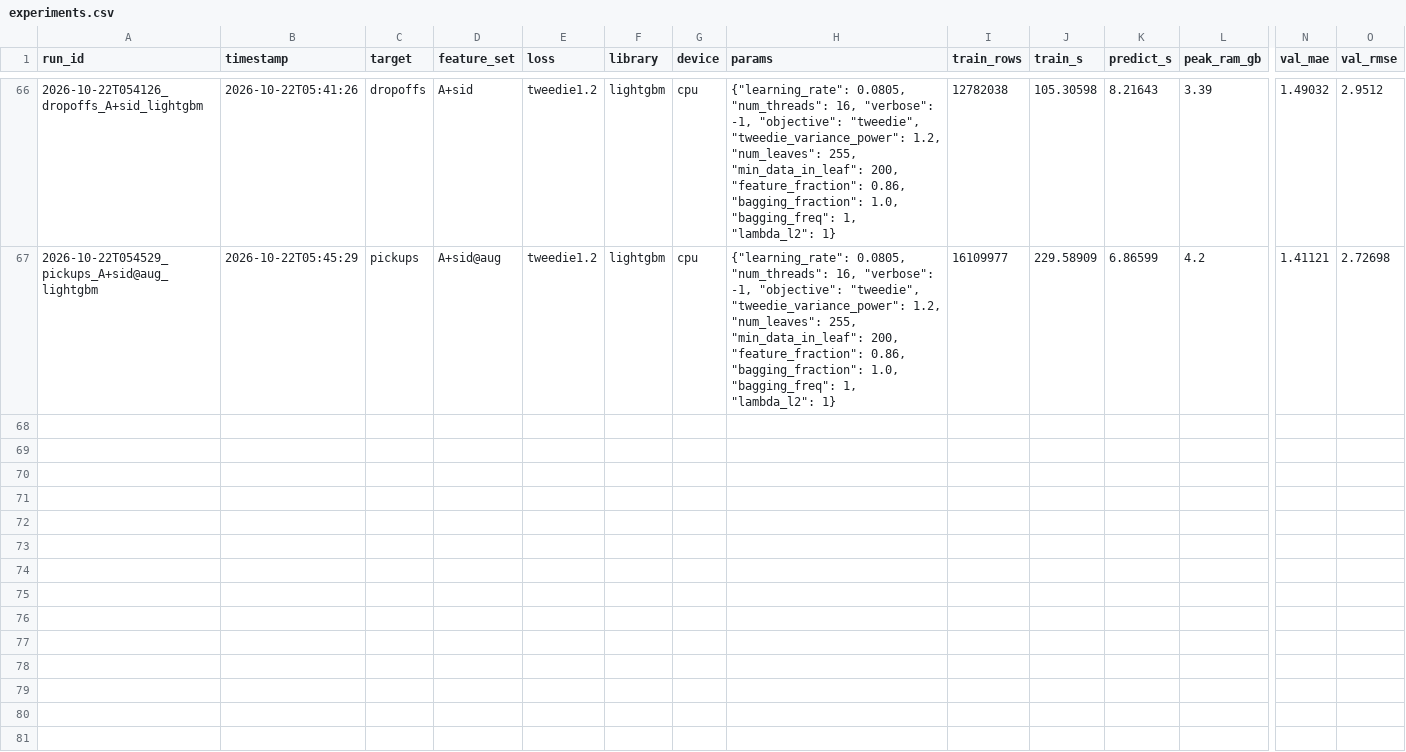
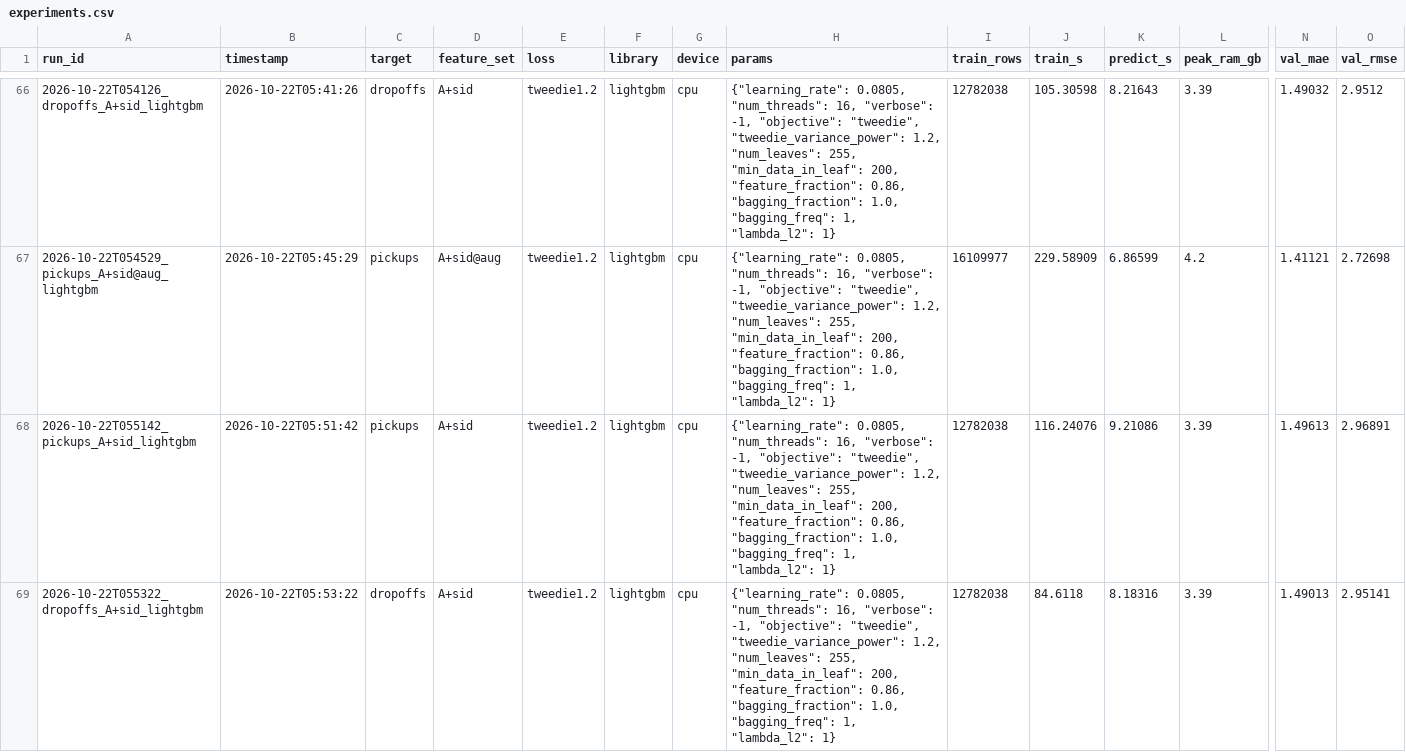
Before and after one commit to Ignite-0/Bike-Share-Demand-Forecasting-, a CSV file: reports/experiments.csv, drawn as a sheet; only a part is shown, gaps mark what is left out; rows hold the shown columns only; the diff names each change by its address in the sheet, - before the commit and + after, or states it on an @@ line.

Commit message:
Phase 5: error analysis (step 6)
- evaluate.py --errors <run>: model vs both baselines by cluster, volume tier, day type, precipitation
  and hour; 10 worst station-days; error by month for H5. Writes reports/errors/.
- train.py: TUNED config (--params tuned), --tag, saves LightGBM dev models to data/processed/models/.
- Findings: big gain in heavy rain, loses to the published profile at 7-9 h and at business stations;
  edge over the profile fades from June to August; worst days are Summer Streets Saturdays and a closure.

```diff
--- a/reports/experiments.csv
+++ b/reports/experiments.csv
+row 68: 2026-10-22T055142_pickups_A+sid_lightgbm | 2026-10-22T05:51:42 | pickups | A+sid | tweedie1.2 | lightgbm | cpu | {"learning_rate": 0.0805, "num_threads": 16, "verbose": -1, "objective": "tweedie", "tweedie_variance_power": 1.2, "num_leaves": 255, "min_data_in_leaf": 200, "feature_fraction": 0.86, "bagging_fraction": 1.0, "bagging_freq": 1, "lambda_l2": 1} | 12782038 | 116.24076 | 9.21086 | 3.39 | 1.49613 | 2.96891
+row 69: 2026-10-22T055322_dropoffs_A+sid_lightgbm | 2026-10-22T05:53:22 | dropoffs | A+sid | tweedie1.2 | lightgbm | cpu | {"learning_rate": 0.0805, "num_threads": 16, "verbose": -1, "objective": "tweedie", "tweedie_variance_power": 1.2, "num_leaves": 255, "min_data_in_leaf": 200, "feature_fraction": 0.86, "bagging_fraction": 1.0, "bagging_freq": 1, "lambda_l2": 1} | 12782038 | 84.6118 | 8.18316 | 3.39 | 1.49013 | 2.95141
```
Also changed, not shown: 8 other files.
